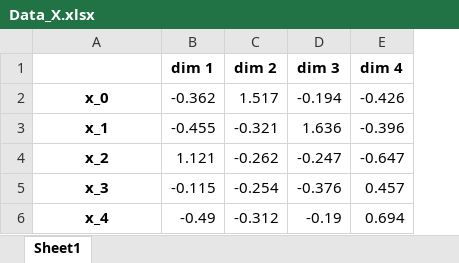
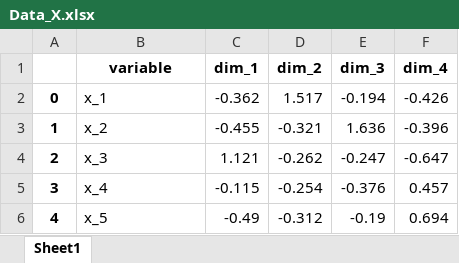
Before and after one commit to AlexiaNomena/MIASA, an Excel workbook: demo/Data_X.xlsx, sheet Sheet1, drawn as a sheet; values as stored, in another font and other column widths than the file's, no borders; removed rows and columns are numbered as before the commit, all else as after; the diff names each change by its address in the sheet, - before the commit and + after, or states it on an @@ line.

```diff
--- a/demo/Data_X.xlsx (sheet Sheet1)
+++ b/demo/Data_X.xlsx (sheet Sheet1)
+column A, rows 2-6: 0 | 1 | 2 | 3 | 4
-row 1:  | dim 1 | dim 2 | dim 3 | dim 4
+row 1:  | variable | dim_1 | dim_2 | dim_3 | dim_4
-B2: x_0
+B2: x_1
@@ B2:B6 bold: on → off, alignment: center → left @@
-B3: x_1
+B3: x_2
-B4: x_2
+B4: x_3
-B5: x_3
+B5: x_4
-B6: x_4
+B6: x_5
```
Also changed, not shown: demo/Data_Y.xlsx, demo/association_XY.xlsx, 15 other files.
